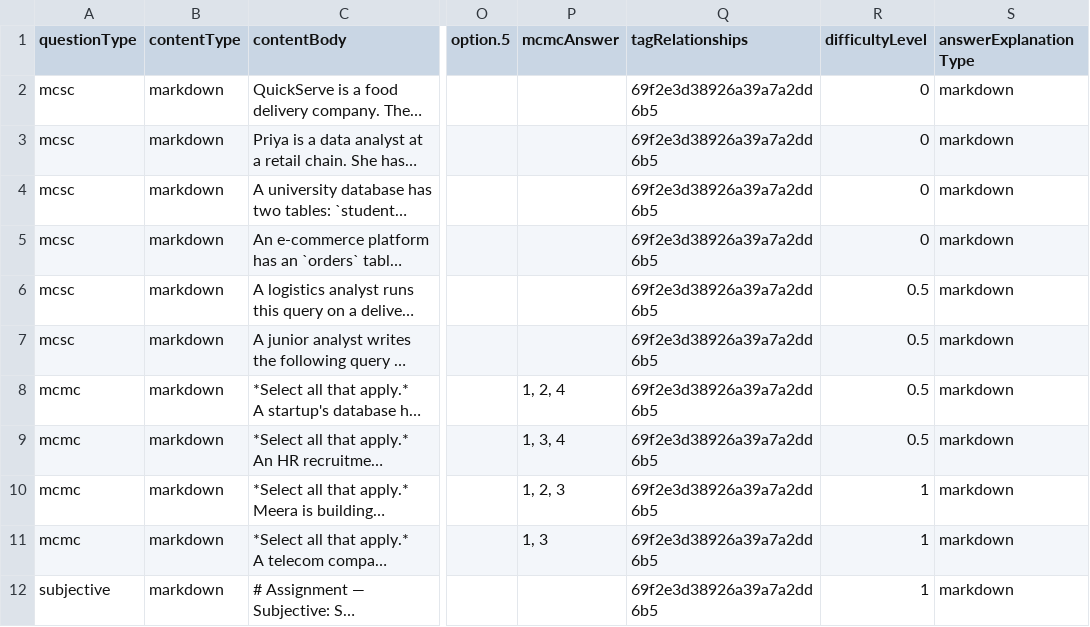
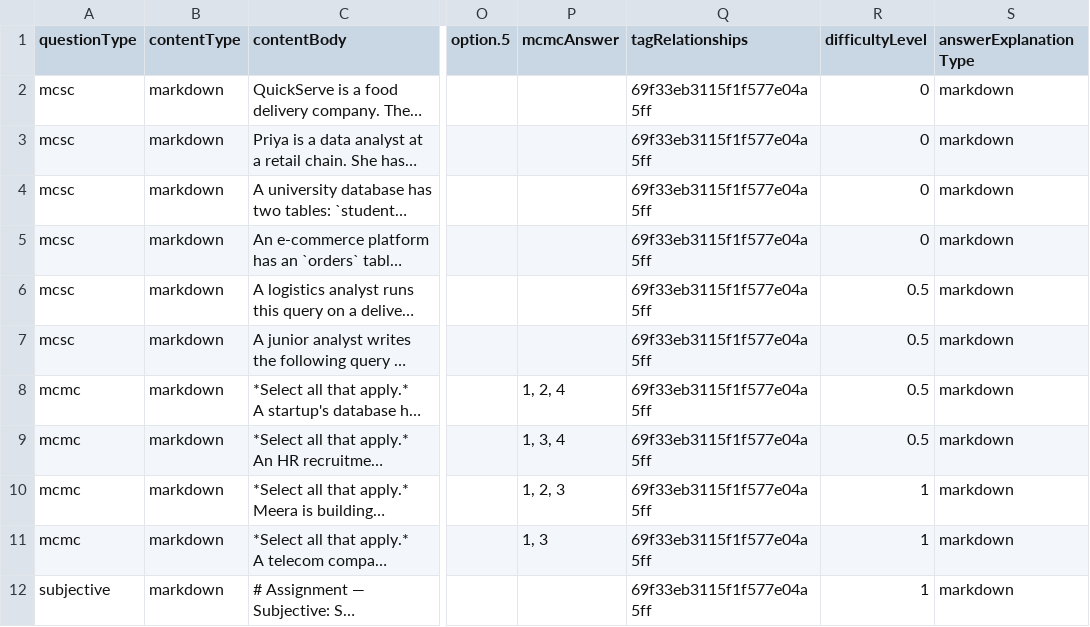
Before and after one commit to ABVenu/IIT_Sessions_Content, a CSV file: iitr-as-2603/Session11/AssignmentCreation.csv, drawn as a sheet; only a part is shown, gaps mark what is left out; long unchanged cells end in …; the diff names each change by its address in the sheet, - before the commit and + after, or states it on an @@ line.

Commit message:
12.1 updated with data set

```diff
--- a/iitr-as-2603/Session11/AssignmentCreation.csv
+++ b/iitr-as-2603/Session11/AssignmentCreation.csv
-Q2:Q12 (tagRelationships): 69f2e3d38926a39a7a2dd6b5
+Q2:Q12 (tagRelationships): 69f33eb3115f1f577e04a5ff
```
Also changed, not shown: 39 other files.
